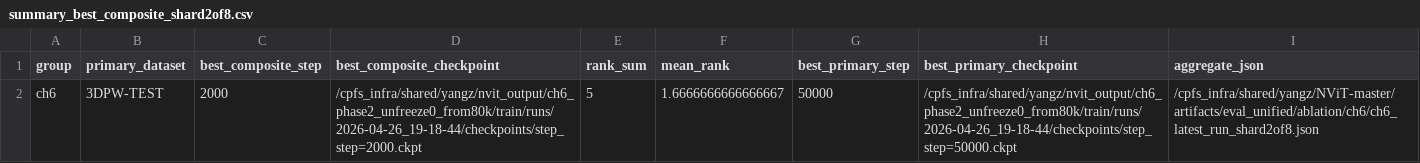
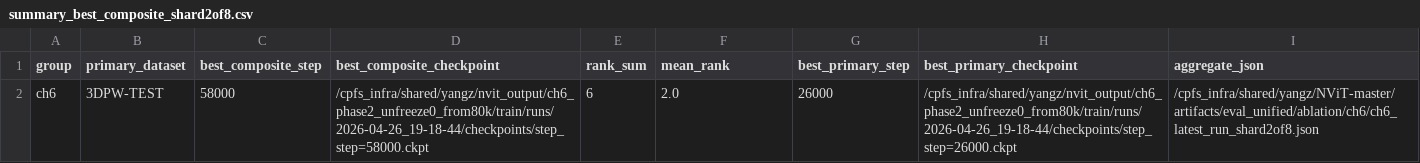
Before and after one commit to Yang-Yolanda/my_nvit_master, a CSV file: artifacts/eval_unified/ablation/ch6/summary_best_composite_shard2of8.csv, drawn as a sheet.

```diff
--- a/artifacts/eval_unified/ablation/ch6/summary_best_composite_shard2of8.csv
+++ b/artifacts/eval_unified/ablation/ch6/summary_best_composite_shard2of8.csv
@@ -1,2 +1,2 @@
 group,primary_dataset,best_composite_step,best_composite_checkpoint,rank_sum,mean_rank,best_primary_step,best_primary_checkpoint,aggregate_json
-ch6,3DPW-TEST,2000,/cpfs_infra/shared/yangz/nvit_output/ch6_phase2_unfreeze0_from80k/train/runs/2026-04-26_19-18-44/checkpoints/step_step=2000.ckpt,5,1.6666666666666667,50000,/cpfs_infra/shared/yangz/nvit_output/ch6_phase2_unfreeze0_from80k/train/runs/2026-04-26_19-18-44/checkpoints/step_step=50000.ckpt,/cpfs_infra/shared/yangz/NViT-master/artifacts/eval_unified/ablation/ch6/ch6_latest_run_shard2of8.json
+ch6,3DPW-TEST,58000,/cpfs_infra/shared/yangz/nvit_output/ch6_phase2_unfreeze0_from80k/train/runs/2026-04-26_19-18-44/checkpoints/step_step=58000.ckpt,6,2.0,26000,/cpfs_infra/shared/yangz/nvit_output/ch6_phase2_unfreeze0_from80k/train/runs/2026-04-26_19-18-44/checkpoints/step_step=26000.ckpt,/cpfs_infra/shared/yangz/NViT-master/artifacts/eval_unified/ablation/ch6/ch6_latest_run_shard2of8.json
```
Also changed, not shown: artifacts/eval_unified/ablation/ch6/summary_best_composite_shard1of8.csv, artifacts/eval_unified/ablation/ch6/summary_best_composite_shard3of8.csv, 13 other files.
